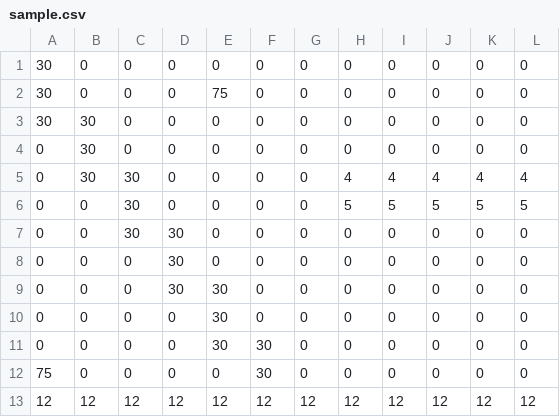
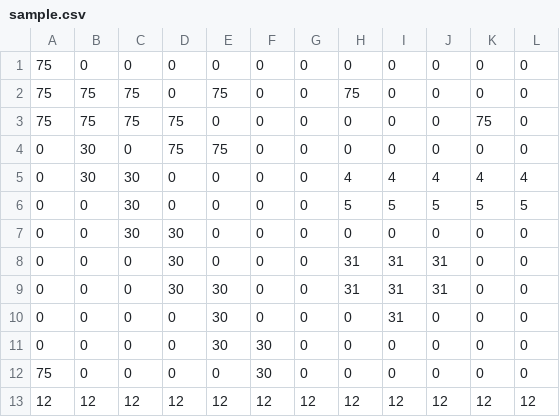
Before and after one commit to MoZ0311/Projrct_G, a CSV file: App/data/sample.csv, drawn as a sheet.

```diff
--- a/App/data/sample.csv
+++ b/App/data/sample.csv
@@ -1,5 +1,5 @@
-30,0,0,0,0,0,0,0,0,0,0,0,
-30,0,0,0,75,0,0,0,0,0,0,0,
-30,30,0,0,0,0,0,0,0,0,0,0,
-0,30,0,0,0,0,0,0,0,0,0,0,
+75,0,0,0,0,0,0,0,0,0,0,0,
+75,75,75,0,75,0,0,75,0,0,0,0,
+75,75,75,75,0,0,0,0,0,0,75,0,
+0,30,0,75,75,0,0,0,0,0,0,0,
 0,30,30,0,0,0,0,4,4,4,4,4,
@@ -7,5 +7,5 @@
 0,0,30,30,0,0,0,0,0,0,0,0,
-0,0,0,30,0,0,0,0,0,0,0,0,
-0,0,0,30,30,0,0,0,0,0,0,0,
-0,0,0,0,30,0,0,0,0,0,0,0,
+0,0,0,30,0,0,0,31,31,31,0,0,
+0,0,0,30,30,0,0,31,31,31,0,0,
+0,0,0,0,30,0,0,0,31,0,0,0,
 0,0,0,0,30,30,0,0,0,0,0,0,
```
Also changed, not shown: 2 other files.
